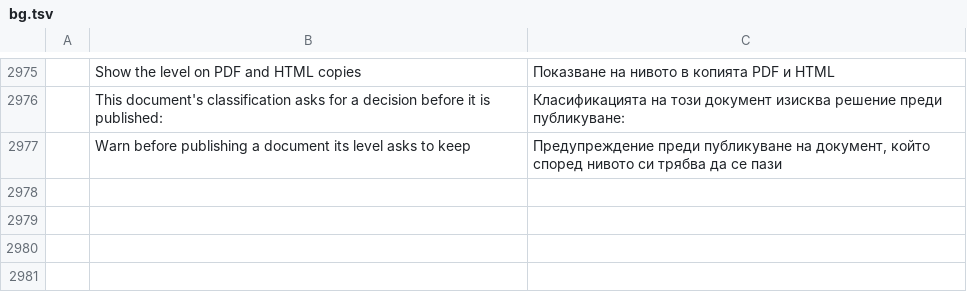
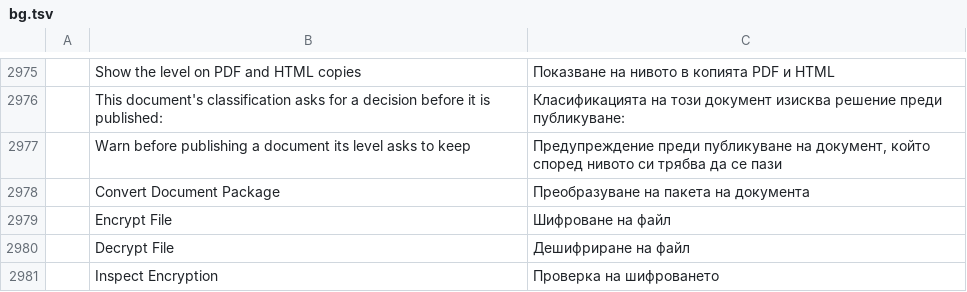
Before and after one commit to TheLazyGeekGuy/plume, a TSV file: crates/ui-egui/src/i18n/bg.tsv, drawn as a sheet; only a part is shown, gaps mark what is left out.

```diff
--- a/crates/ui-egui/src/i18n/bg.tsv
+++ b/crates/ui-egui/src/i18n/bg.tsv
@@ -2977 +2977,5 @@
 	Warn before publishing a document its level asks to keep	Предупреждение преди публикуване на документ, който според нивото си трябва да се пази
+	Convert Document Package	Преобразуване на пакета на документа
+	Encrypt File	Шифроване на файл
+	Decrypt File	Дешифриране на файл
+	Inspect Encryption	Проверка на шифроването
```
Also changed, not shown: crates/ui-egui/src/i18n/fr.tsv, crates/ui-egui/src/i18n/hu.tsv, 34 other files.
